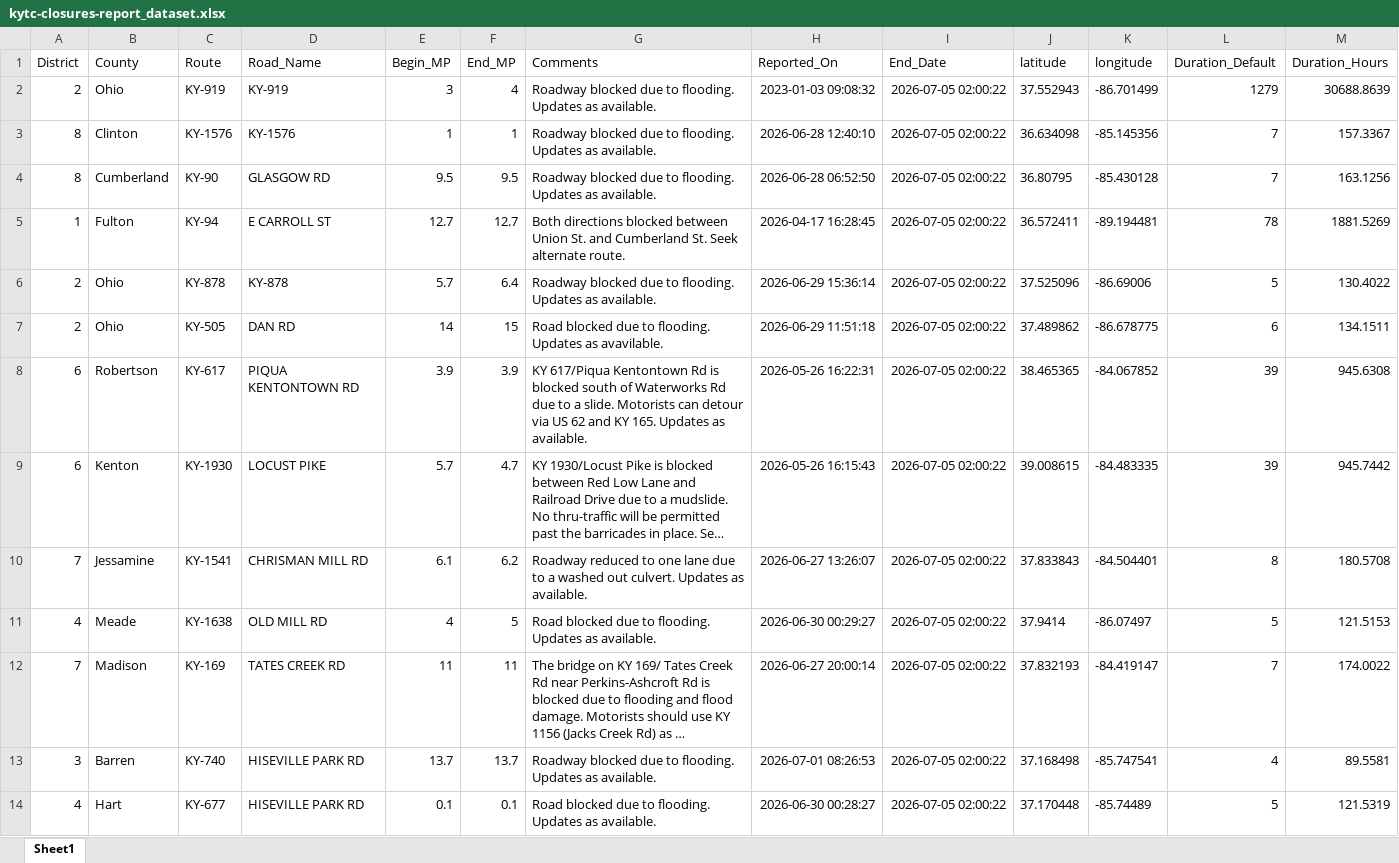
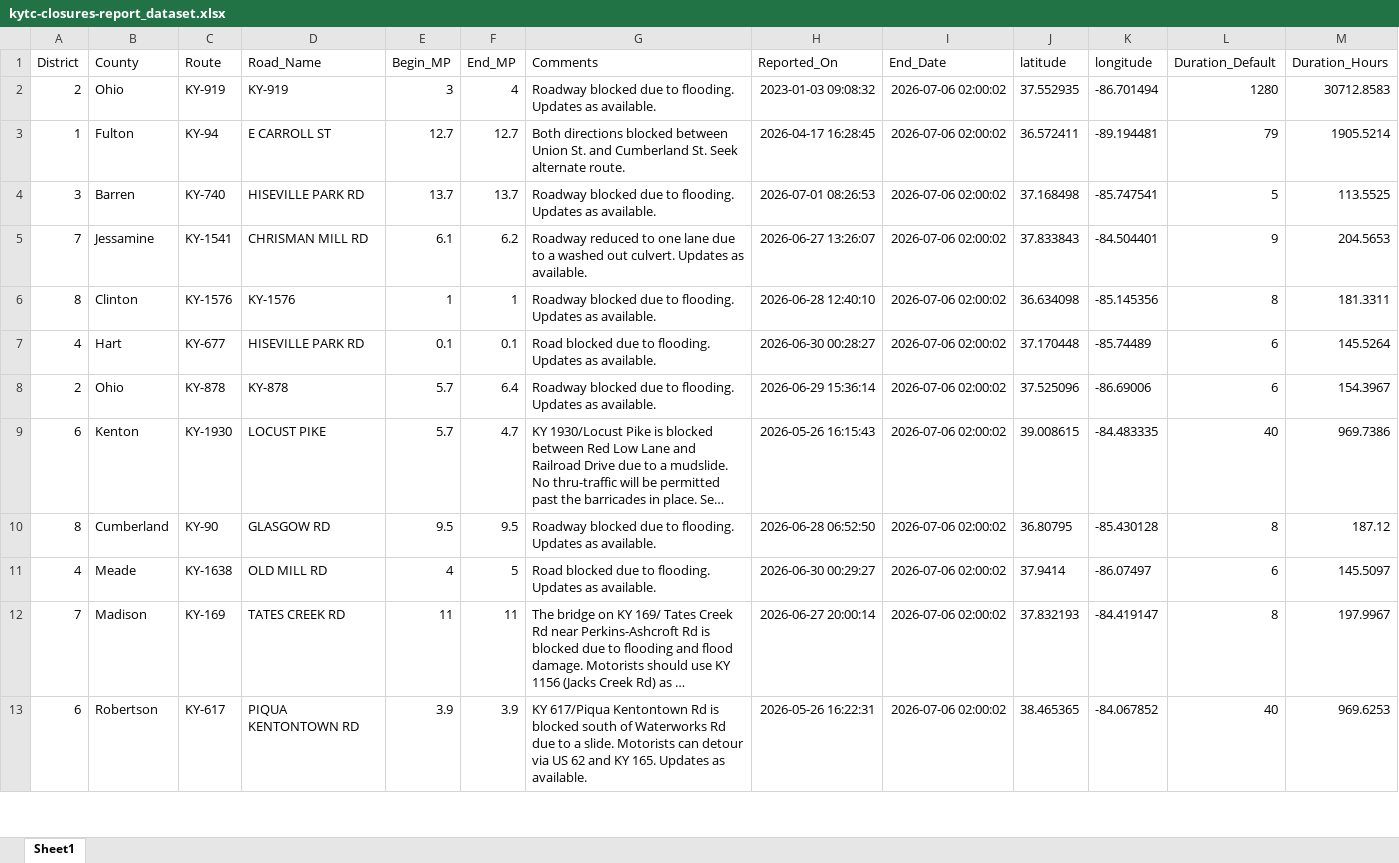
Before and after one commit to chrislambert-ky/analysis-ky-roadclosures, an Excel workbook: data-reportready/kytc-closures-report_dataset.xlsx, sheet Sheet1, drawn as a sheet; only a part is shown; long unchanged cells end in …; values as stored, in another font and other column widths than the file's, no borders; removed rows and columns are numbered as before the commit, all else as after; the diff covers the shown part only; the diff names each change by its address in the sheet, - before the commit and + after, or states it on an @@ line.

```diff
--- a/data-reportready/kytc-closures-report_dataset.xlsx (sheet Sheet1)
+++ b/data-reportready/kytc-closures-report_dataset.xlsx (sheet Sheet1)
-I2 (End_Date): 2026-07-05 02:00:22
+I2 (End_Date): 2026-07-06 02:00:02
-J2 (latitude): 37.552943
+J2 (latitude): 37.552935
-K2 (longitude): -86.701499
+K2 (longitude): -86.701494
-L2 (Duration_Default): 1279
+L2 (Duration_Default): 1280
-M2 (Duration_Hours): 30688.8639
+M2 (Duration_Hours): 30712.8583
-row 3: 8 | Clinton | KY-1576 | KY-1576 | 1 | 1 | Roadway blocked due to flooding. Updates as available. | 2026-06-28 12:40:10 | 2026-07-05 02:00:22 | 36.634098 | -85.145356 | 7 | 157.3367
-row 4: 8 | Cumberland | KY-90 | GLASGOW RD | 9.5 | 9.5 | Roadway blocked due to flooding. Updates as available. | 2026-06-28 06:52:50 | 2026-07-05 02:00:22 | 36.80795 | -85.430128 | 7 | 163.1256
-I3 (End_Date): 2026-07-05 02:00:22
+I3 (End_Date): 2026-07-06 02:00:02
-L3 (Duration_Default): 78
+L3 (Duration_Default): 79
-M3 (Duration_Hours): 1881.5269
+M3 (Duration_Hours): 1905.5214
+row 4: 3 | Barren | KY-740 | HISEVILLE PARK RD | 13.7 | 13.7 | Roadway blocked due to flooding. Updates as available. | 2026-07-01 08:26:53 | 2026-07-06 02:00:02 | 37.168498 | -85.747541 | 5 | 113.5525
+row 5: 7 | Jessamine | KY-1541 | CHRISMAN MILL RD | 6.1 | 6.2 | Roadway reduced to one lane due to a washed out culvert. Updates as available. | 2026-06-27 13:26:07 | 2026-07-06 02:00:02 | 37.833843 | -84.504401 | 9 | 204.5653
+row 6: 8 | Clinton | KY-1576 | KY-1576 | 1 | 1 | Roadway blocked due to flooding. Updates as available. | 2026-06-28 12:40:10 | 2026-07-06 02:00:02 | 36.634098 | -85.145356 | 8 | 181.3311
+row 7: 4 | Hart | KY-677 | HISEVILLE PARK RD | 0.1 | 0.1 | Road blocked due to flooding. Updates as available. | 2026-06-30 00:28:27 | 2026-07-06 02:00:02 | 37.170448 | -85.74489 | 6 | 145.5264
-I8 (End_Date): 2026-07-05 02:00:22
+I8 (End_Date): 2026-07-06 02:00:02
-L8 (Duration_Default): 5
+L8 (Duration_Default): 6
-M8 (Duration_Hours): 130.4022
+M8 (Duration_Hours): 154.3967
-row 7: 2 | Ohio | KY-505 | DAN RD | 14 | 15 | Road blocked due to flooding. Updates as avavilable. | 2026-06-29 11:51:18 | 2026-07-05 02:00:22 | 37.489862 | -86.678775 | 6 | 134.1511
-row 8: 6 | Robertson | KY-617 | PIQUA KENTONTOWN RD | 3.9 | 3.9 | KY 617/Piqua Kentontown Rd is blocked south of Waterworks Rd due to a slide. Motorists can detour via US 62 and KY 165. Updates as available. | 2026-05-26 16:22:31 | 2026-07-05 02:00:22 | 38.465365 | -84.067852 | 39 | 945.6308
-I9 (End_Date): 2026-07-05 02:00:22
+I9 (End_Date): 2026-07-06 02:00:02
-L9 (Duration_Default): 39
+L9 (Duration_Default): 40
-M9 (Duration_Hours): 945.7442
+M9 (Duration_Hours): 969.7386
-row 10: 7 | Jessamine | KY-1541 | CHRISMAN MILL RD | 6.1 | 6.2 | Roadway reduced to one lane due to a washed out culvert. Updates as available. | 2026-06-27 13:26:07 | 2026-07-05 02:00:22 | 37.833843 | -84.504401 | 8 | 180.5708
+row 10: 8 | Cumberland | KY-90 | GLASGOW RD | 9.5 | 9.5 | Roadway blocked due to flooding. Updates as available. | 2026-06-28 06:52:50 | 2026-07-06 02:00:02 | 36.80795 | -85.430128 | 8 | 187.12
-I11:I12 (End_Date): 2026-07-05 02:00:22
+I11:I12 (End_Date): 2026-07-06 02:00:02
-L11 (Duration_Default): 5
+L11 (Duration_Default): 6
-M11 (Duration_Hours): 121.5153
+M11 (Duration_Hours): 145.5097
-L12 (Duration_Default): 7
+L12 (Duration_Default): 8
-M12 (Duration_Hours): 174.0022
+M12 (Duration_Hours): 197.9967
-row 13: 3 | Barren | KY-740 | HISEVILLE PARK RD | 13.7 | 13.7 | Roadway blocked due to flooding. Updates as available. | 2026-07-01 08:26:53 | 2026-07-05 02:00:22 | 37.168498 | -85.747541 | 4 | 89.5581
-row 14: 4 | Hart | KY-677 | HISEVILLE PARK RD | 0.1 | 0.1 | Road blocked due to flooding. Updates as available. | 2026-06-30 00:28:27 | 2026-07-05 02:00:22 | 37.170448 | -85.74489 | 5 | 121.5319
+row 13: 6 | Robertson | KY-617 | PIQUA KENTONTOWN RD | 3.9 | 3.9 | KY 617/Piqua Kentontown Rd is blocked south of Waterworks Rd due to a slide. Motorists can detour via US 62 and KY 165. Updates as available. | 2026-05-26 16:22:31 | 2026-07-06 02:00:02 | 38.465365 | -84.067852 | 40 | 969.6253
```
Also changed, not shown: 4 added rows, 3 removed rows, 931 moved rows and 15 edited cells elsewhere in this sheet, 8 other files.
